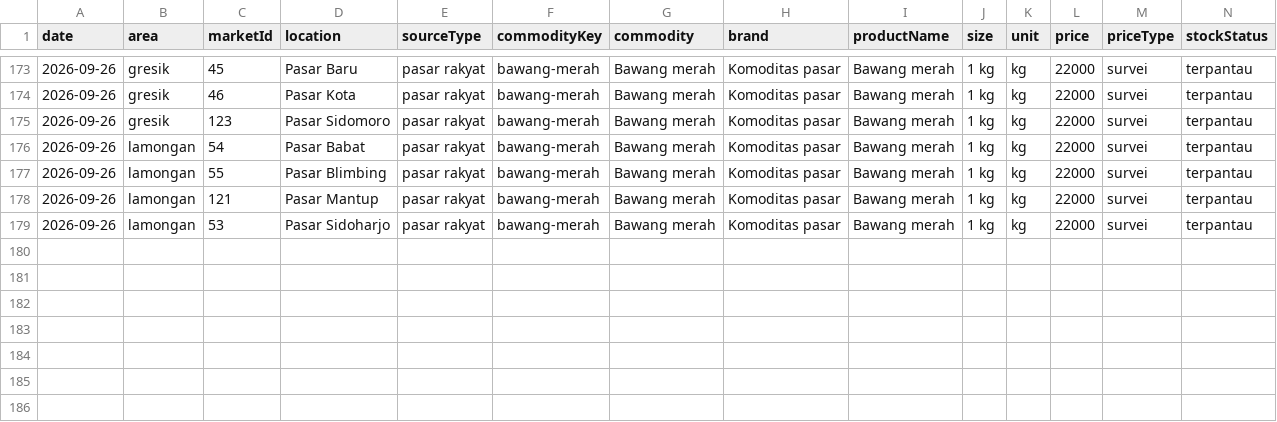
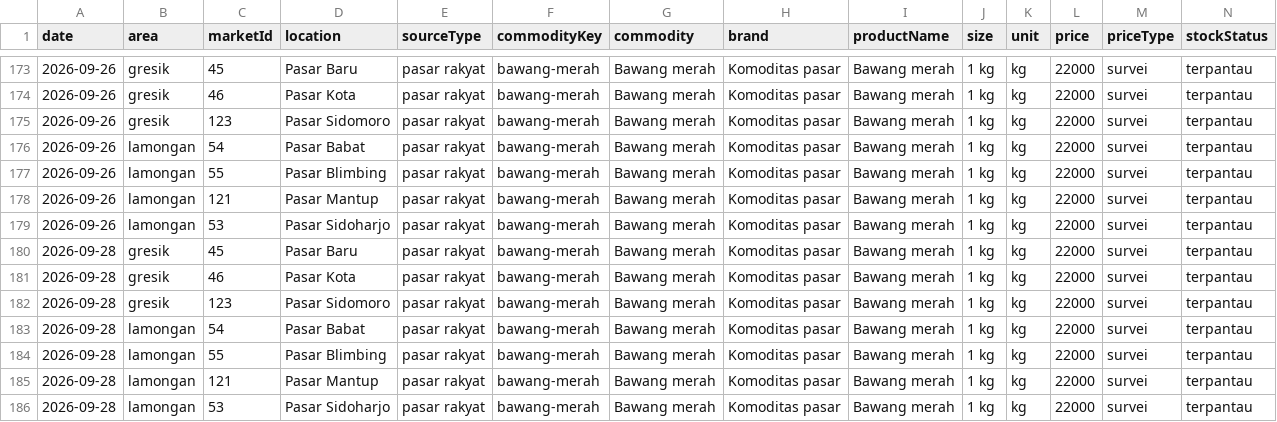
Before and after one commit to coyejuan03-coder/Sembako, a CSV file: data/price-history.csv, drawn as a sheet; only a part is shown, gaps mark what is left out; rows hold the shown columns only; the diff names each change by its address in the sheet, - before the commit and + after, or states it on an @@ line.

```diff
--- a/data/price-history.csv
+++ b/data/price-history.csv
+row 180: 2026-09-28 | gresik | 45 | Pasar Baru | pasar rakyat | bawang-merah | Bawang merah | Komoditas pasar | Bawang merah | 1 kg | kg | 22000 | survei | terpantau
+row 181: 2026-09-28 | gresik | 46 | Pasar Kota | pasar rakyat | bawang-merah | Bawang merah | Komoditas pasar | Bawang merah | 1 kg | kg | 22000 | survei | terpantau
+row 182: 2026-09-28 | gresik | 123 | Pasar Sidomoro | pasar rakyat | bawang-merah | Bawang merah | Komoditas pasar | Bawang merah | 1 kg | kg | 22000 | survei | terpantau
+row 183: 2026-09-28 | lamongan | 54 | Pasar Babat | pasar rakyat | bawang-merah | Bawang merah | Komoditas pasar | Bawang merah | 1 kg | kg | 22000 | survei | terpantau
+row 184: 2026-09-28 | lamongan | 55 | Pasar Blimbing | pasar rakyat | bawang-merah | Bawang merah | Komoditas pasar | Bawang merah | 1 kg | kg | 22000 | survei | terpantau
+row 185: 2026-09-28 | lamongan | 121 | Pasar Mantup | pasar rakyat | bawang-merah | Bawang merah | Komoditas pasar | Bawang merah | 1 kg | kg | 22000 | survei | terpantau
+row 186: 2026-09-28 | lamongan | 53 | Pasar Sidoharjo | pasar rakyat | bawang-merah | Bawang merah | Komoditas pasar | Bawang merah | 1 kg | kg | 22000 | survei | terpantau
```
Also changed, not shown: 1 other file.
